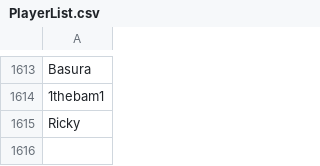
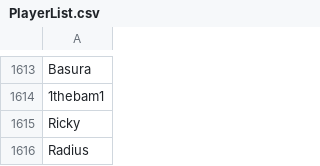
Before and after one commit to Sccqq/PlayerList, a CSV file: PlayerList.csv, drawn as a sheet; only a part is shown, gaps mark what is left out.

Commit message:
Add player Radius

```diff
--- a/PlayerList.csv
+++ b/PlayerList.csv
@@ -1615 +1615,2 @@ Basura
 Ricky
+Radius
```
